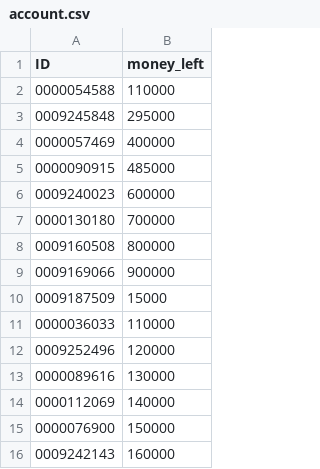
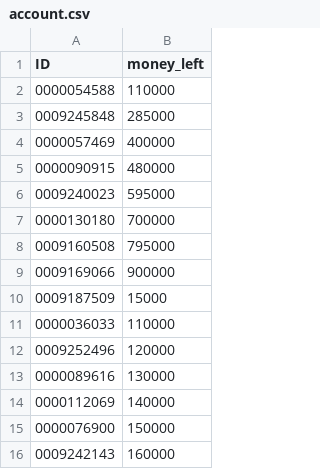
Before and after one commit to hiimmuc/SmartParking, a CSV file: backup/account.csv, drawn as a sheet.

```diff
--- a/backup/account.csv
+++ b/backup/account.csv
@@ -2,8 +2,8 @@ ID,money_left
 0000054588,110000
-0009245848,295000
+0009245848,285000
 0000057469,400000
-0000090915,485000
-0009240023,600000
+0000090915,480000
+0009240023,595000
 0000130180,700000
-0009160508,800000
+0009160508,795000
 0009169066,900000
```
Also changed, not shown: 3 other files.
